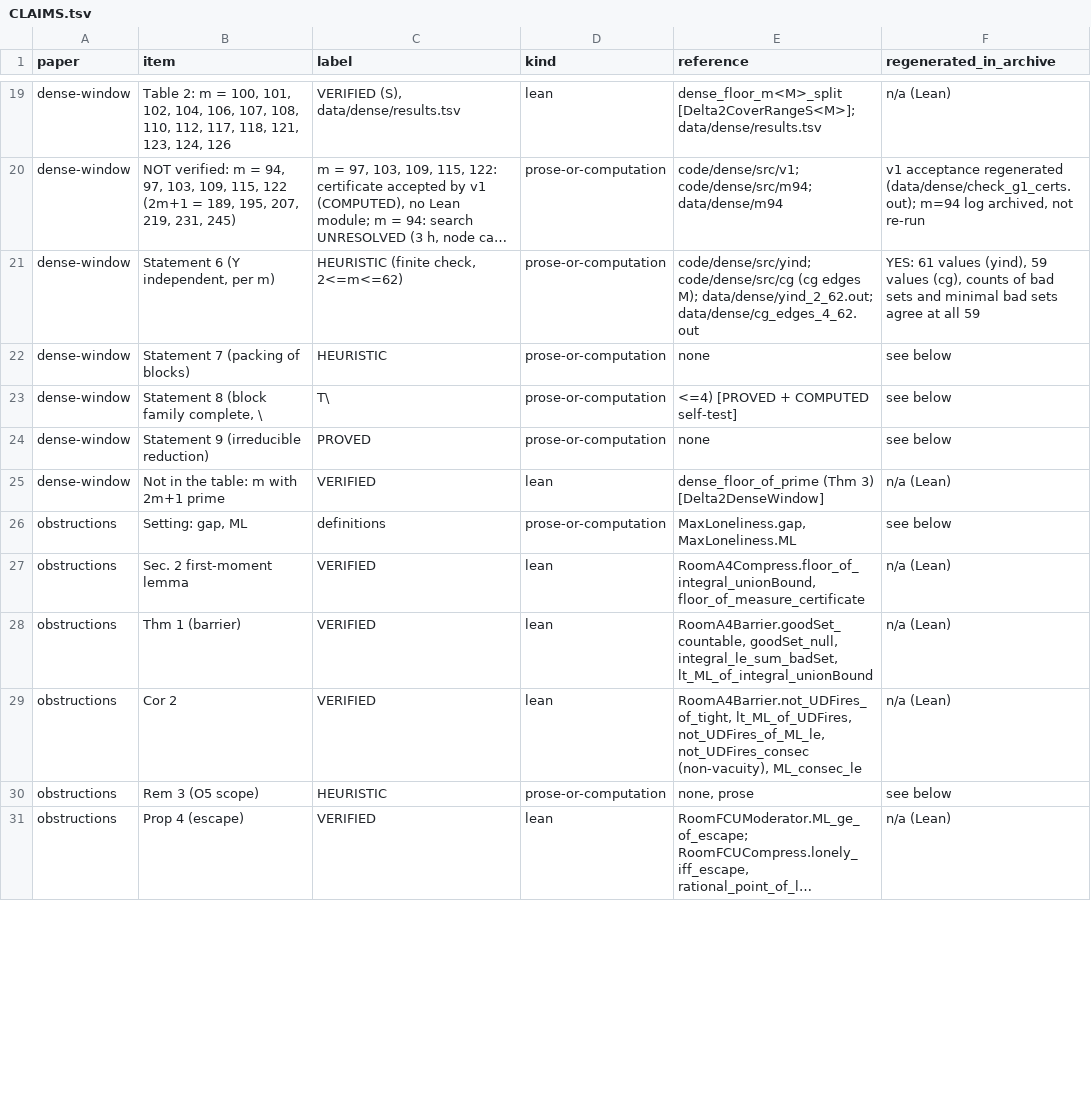
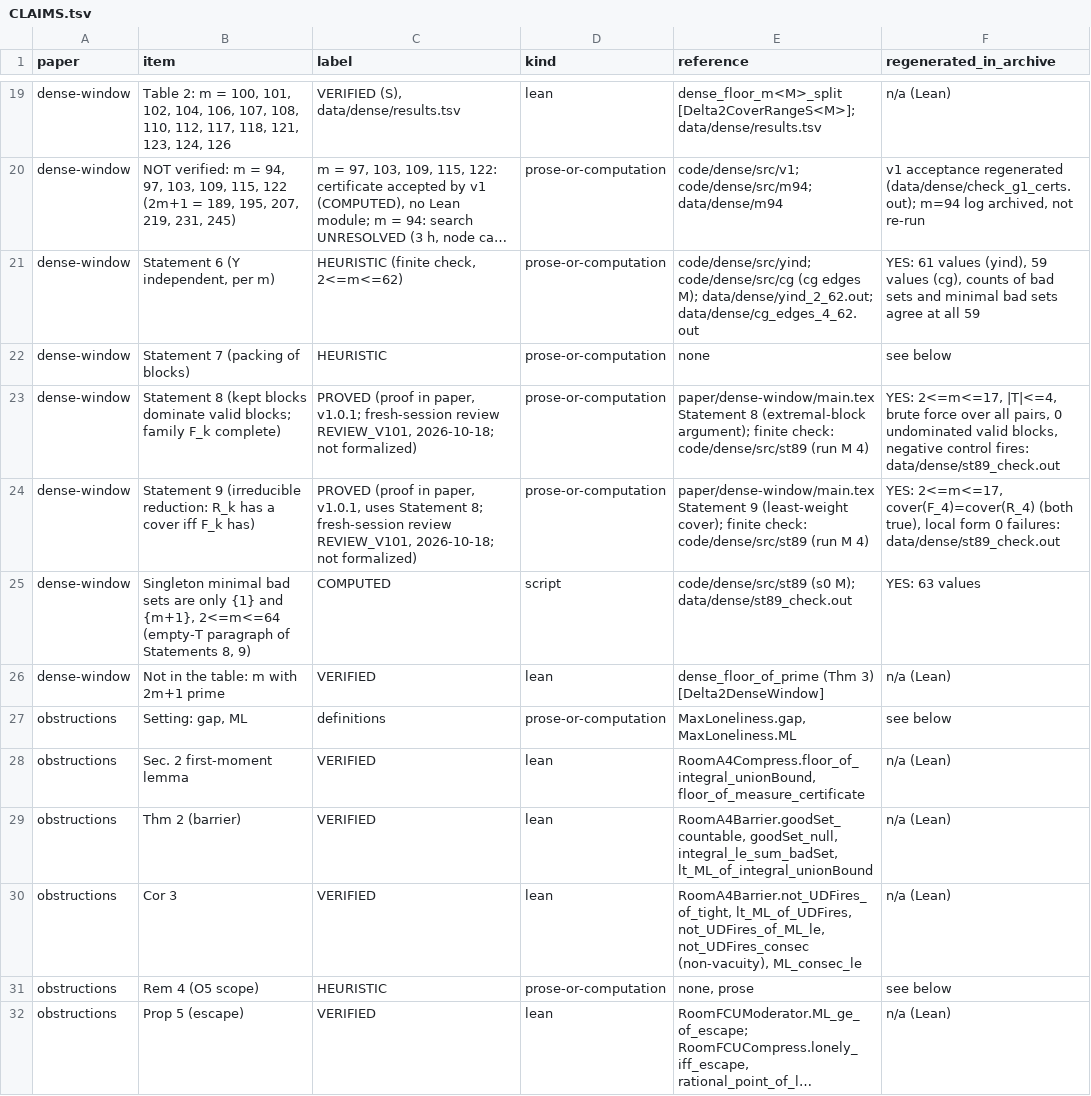
Before and after one commit to ElVec1o/lonely-runner-covering, a TSV file: CLAIMS.tsv, drawn as a sheet; only a part is shown, gaps mark what is left out; long unchanged cells end in …; removed rows and columns are numbered as before the commit, all else as after; the diff covers the shown part only; the diff names each change by its address in the sheet, - before the commit and + after, or states it on an @@ line.

Commit message:
Release 1.0.1: proofs of dense-window Statements 8 and 9 archived; obstruction note revised after fresh-session review (lcm family, doubling-chain parity, divisor-complete statement); Proposition 14 (tight corner lemma); manifest and claims refreshed

```diff
--- a/CLAIMS.tsv
+++ b/CLAIMS.tsv
-row 23: dense-window | Statement 8 (block family complete, \ | T\ | prose-or-computation | <=4) [PROVED + COMPUTED self-test] | see below
-row 24: dense-window | Statement 9 (irreducible reduction) | PROVED | prose-or-computation | none | see below
+row 23: dense-window | Statement 8 (kept blocks dominate valid blocks; family F_k complete) | PROVED (proof in paper, v1.0.1; fresh-session review REVIEW_V101, 2026-10-18; not formalized) | prose-or-computation | paper/dense-window/main.tex Statement 8 (extremal-block argument); finite check: code/dense/src/st89 (run M 4) | YES: 2<=m<=17, |T|<=4, brute force over all pairs, 0 undominated valid blocks, negative control fires: data/dense/st89_check.out
+row 24: dense-window | Statement 9 (irreducible reduction: R_k has a cover iff F_k has) | PROVED (proof in paper, v1.0.1, uses Statement 8; fresh-session review REVIEW_V101, 2026-10-18; not formalized) | prose-or-computation | paper/dense-window/main.tex Statement 9 (least-weight cover); finite check: code/dense/src/st89 (run M 4) | YES: 2<=m<=17, cover(F_4)=cover(R_4) (both true), local form 0 failures: data/dense/st89_check.out
+row 25: dense-window | Singleton minimal bad sets are only {1} and {m+1}, 2<=m<=64 (empty-T paragraph of Statements 8, 9) | COMPUTED | script | code/dense/src/st89 (s0 M); data/dense/st89_check.out | YES: 63 values
-B29 (item): Thm 1 (barrier)
+B29 (item): Thm 2 (barrier)
-B30 (item): Cor 2
+B30 (item): Cor 3
-B31 (item): Rem 3 (O5 scope)
+B31 (item): Rem 4 (O5 scope)
-B32 (item): Prop 4 (escape)
+B32 (item): Prop 5 (escape)
```
Also changed, not shown: 3 added rows and 14 edited cells elsewhere in this file, MANIFEST.tsv, 18 other files.
